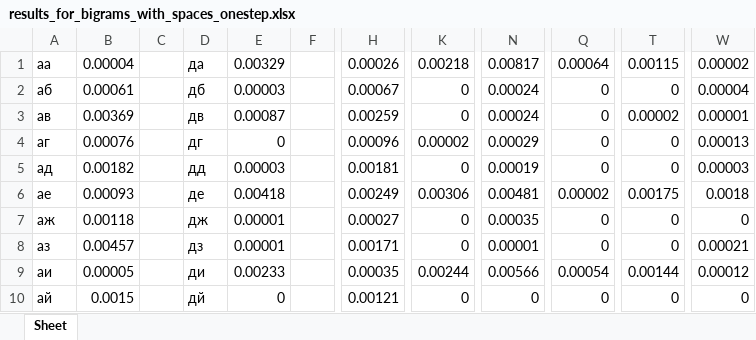
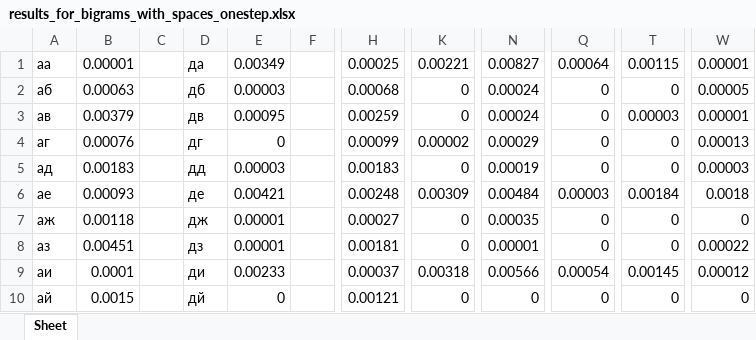
Before and after one commit to shandrii/fb-labs-2021, an Excel workbook: cp_1/results_for_bigrams_with_spaces_onestep.xlsx, sheet Sheet, drawn as a sheet; only a part is shown, gaps mark what is left out; values as stored, in another font and other column widths than the file's, no borders; the diff covers the shown part only; the diff names each change by its address in the sheet, - before the commit and + after, or states it on an @@ line.

```diff
--- a/cp_1/results_for_bigrams_with_spaces_onestep.xlsx (sheet Sheet)
+++ b/cp_1/results_for_bigrams_with_spaces_onestep.xlsx (sheet Sheet)
-B1: 0.00004
+B1: 0.00001
-E1: 0.00329
+E1: 0.00349
-H1: 0.00026
+H1: 0.00025
-K1: 0.00218
+K1: 0.00221
-N1: 0.00817
+N1: 0.00827
-W1: 0.00002
+W1: 0.00001
-B2: 0.00061
+B2: 0.00063
-H2: 0.00067
+H2: 0.00068
-W2: 0.00004
+W2: 0.00005
-B3: 0.00369
+B3: 0.00379
-E3: 0.00087
+E3: 0.00095
-T3: 0.00002
+T3: 0.00003
-H4: 0.00096
+H4: 0.00099
-B5: 0.00182
+B5: 0.00183
-H5: 0.00181
+H5: 0.00183
-E6: 0.00418
+E6: 0.00421
-H6: 0.00249
+H6: 0.00248
-K6: 0.00306
+K6: 0.00309
-N6: 0.00481
+N6: 0.00484
-Q6: 0.00002
+Q6: 0.00003
-T6: 0.00175
+T6: 0.00184
-B8: 0.00457
+B8: 0.00451
-H8: 0.00171
+H8: 0.00181
-W8: 0.00021
+W8: 0.00022
-B9: 0.00005
+B9: 0.0001
-H9: 0.00035
+H9: 0.00037
-K9: 0.00244
+K9: 0.00318
-T9: 0.00144
+T9: 0.00145
```
Also changed, not shown: 253 edited cells elsewhere in this sheet, cp_1/results_for_bigrams_with_spaces_twosteps.xlsx, cp_1/results_for_bigrams_without_spaces_onestep.xlsx, 5 other files.
